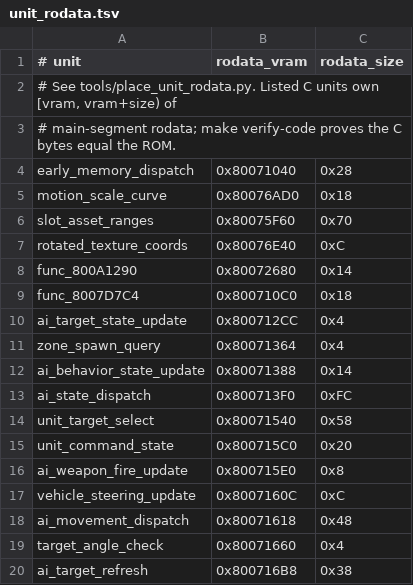
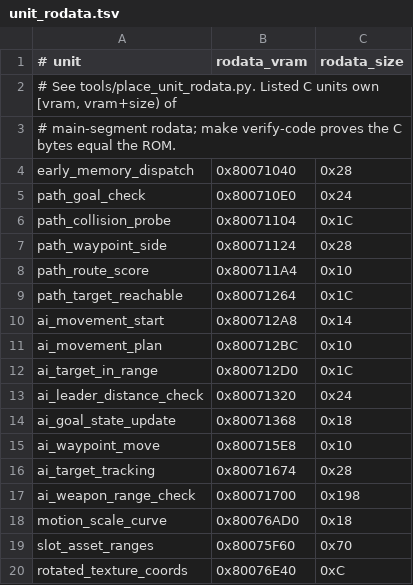
Before and after one commit to TheGh0stShip/BattleTanx-Global-Assault, a TSV file: config/us/unit_rodata.tsv, drawn as a sheet; only a part is shown; the shorter side is filled out with more unchanged rows; the diff names each change by its address in the sheet, - before the commit and + after, or states it on an @@ line.

Commit message:
Reconstruct AI distance evaluation units

```diff
--- a/config/us/unit_rodata.tsv
+++ b/config/us/unit_rodata.tsv
+row 5: path_goal_check | 0x800710E0 | 0x24
+row 6: path_collision_probe | 0x80071104 | 0x1C
+row 7: path_waypoint_side | 0x80071124 | 0x28
+row 8: path_route_score | 0x800711A4 | 0x10
+row 9: path_target_reachable | 0x80071264 | 0x1C
+row 10: ai_movement_start | 0x800712A8 | 0x14
+row 11: ai_movement_plan | 0x800712BC | 0x10
+row 12: ai_target_in_range | 0x800712D0 | 0x1C
+row 13: ai_leader_distance_check | 0x80071320 | 0x24
+row 14: ai_goal_state_update | 0x80071368 | 0x18
+row 15: ai_waypoint_move | 0x800715E8 | 0x10
+row 16: ai_target_tracking | 0x80071674 | 0x28
+row 17: ai_weapon_range_check | 0x80071700 | 0x198
```
Also changed, not shown: config/us/legacy_normalized_units.tsv, 20 other files.
